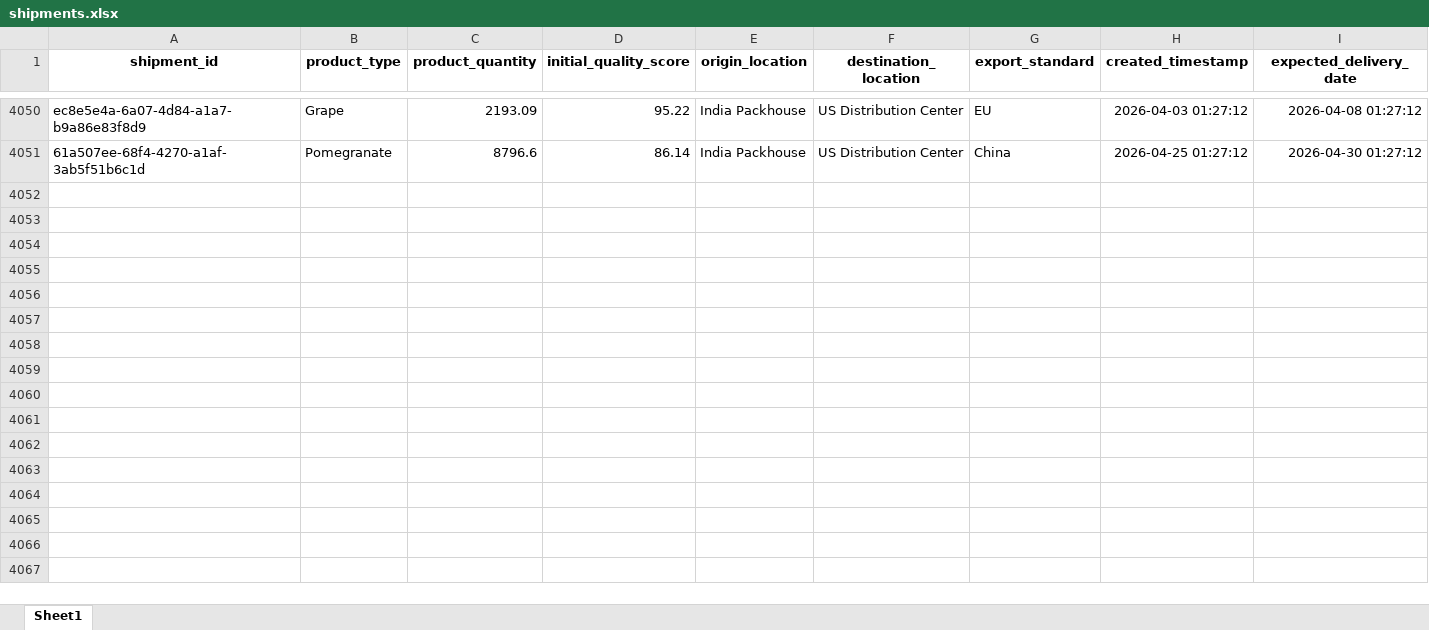
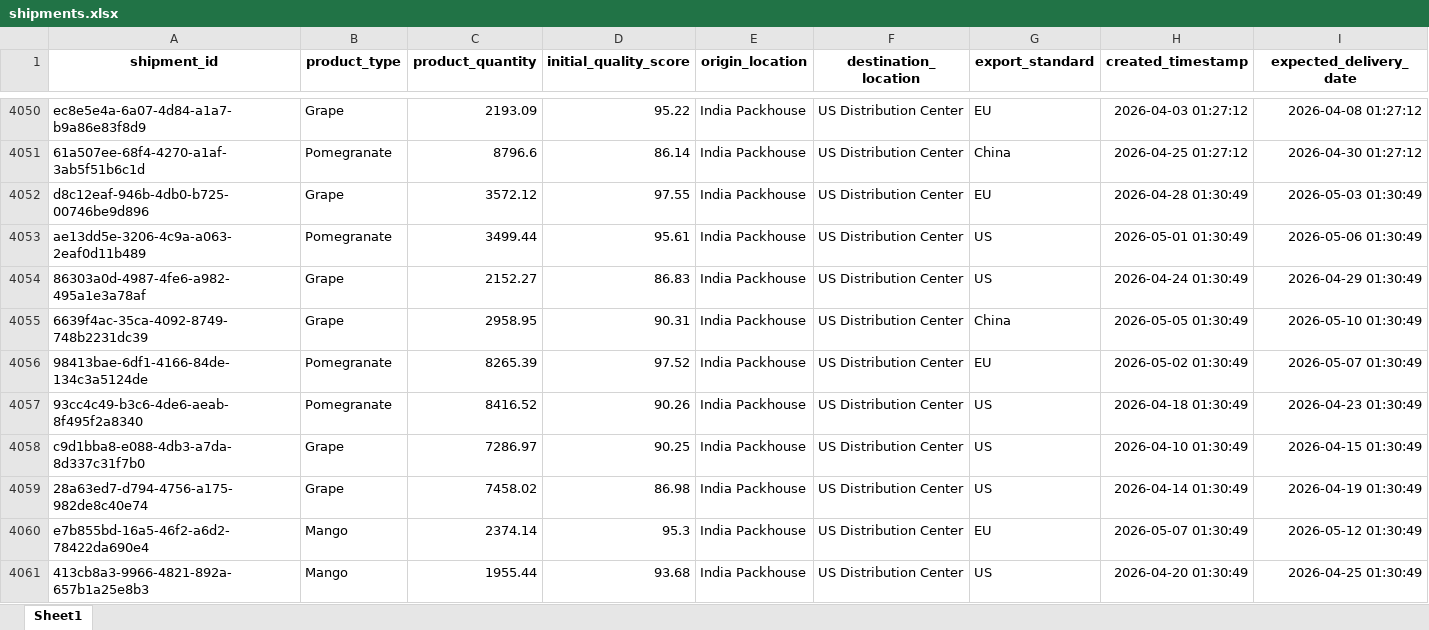
Before and after one commit to KavyaKunchaparthi/cold-chain-data-generator, an Excel workbook: shipments.xlsx, sheet Sheet1, drawn as a sheet; only a part is shown, gaps mark what is left out; values as stored, in another font and other column widths than the file's, no borders; the diff covers the shown part only; the diff names each change by its address in the sheet, - before the commit and + after, or states it on an @@ line.

```diff
--- a/shipments.xlsx (sheet Sheet1)
+++ b/shipments.xlsx (sheet Sheet1)
+row 4052: d8c12eaf-946b-4db0-b725-00746be9d896 | Grape | 3572.12 | 97.55 | India Packhouse | US Distribution Center | EU | 2026-04-28 01:30:49 | 2026-05-03 01:30:49
+row 4053: ae13dd5e-3206-4c9a-a063-2eaf0d11b489 | Pomegranate | 3499.44 | 95.61 | India Packhouse | US Distribution Center | US | 2026-05-01 01:30:49 | 2026-05-06 01:30:49
+row 4054: 86303a0d-4987-4fe6-a982-495a1e3a78af | Grape | 2152.27 | 86.83 | India Packhouse | US Distribution Center | US | 2026-04-24 01:30:49 | 2026-04-29 01:30:49
+row 4055: 6639f4ac-35ca-4092-8749-748b2231dc39 | Grape | 2958.95 | 90.31 | India Packhouse | US Distribution Center | China | 2026-05-05 01:30:49 | 2026-05-10 01:30:49
+row 4056: 98413bae-6df1-4166-84de-134c3a5124de | Pomegranate | 8265.39 | 97.52 | India Packhouse | US Distribution Center | EU | 2026-05-02 01:30:49 | 2026-05-07 01:30:49
+row 4057: 93cc4c49-b3c6-4de6-aeab-8f495f2a8340 | Pomegranate | 8416.52 | 90.26 | India Packhouse | US Distribution Center | US | 2026-04-18 01:30:49 | 2026-04-23 01:30:49
+row 4058: c9d1bba8-e088-4db3-a7da-8d337c31f7b0 | Grape | 7286.97 | 90.25 | India Packhouse | US Distribution Center | US | 2026-04-10 01:30:49 | 2026-04-15 01:30:49
+row 4059: 28a63ed7-d794-4756-a175-982de8c40e74 | Grape | 7458.02 | 86.98 | India Packhouse | US Distribution Center | US | 2026-04-14 01:30:49 | 2026-04-19 01:30:49
+row 4060: e7b855bd-16a5-46f2-a6d2-78422da690e4 | Mango | 2374.14 | 95.3 | India Packhouse | US Distribution Center | EU | 2026-05-07 01:30:49 | 2026-05-12 01:30:49
+row 4061: 413cb8a3-9966-4821-892a-657b1a25e8b3 | Mango | 1955.44 | 93.68 | India Packhouse | US Distribution Center | US | 2026-04-20 01:30:49 | 2026-04-25 01:30:49
```
Also changed, not shown: 40 added rows elsewhere in this sheet, Agent2_Quality_Risk_Report.xlsx, Agent3_Root_Cause_Report.xlsx, 6 other files.
